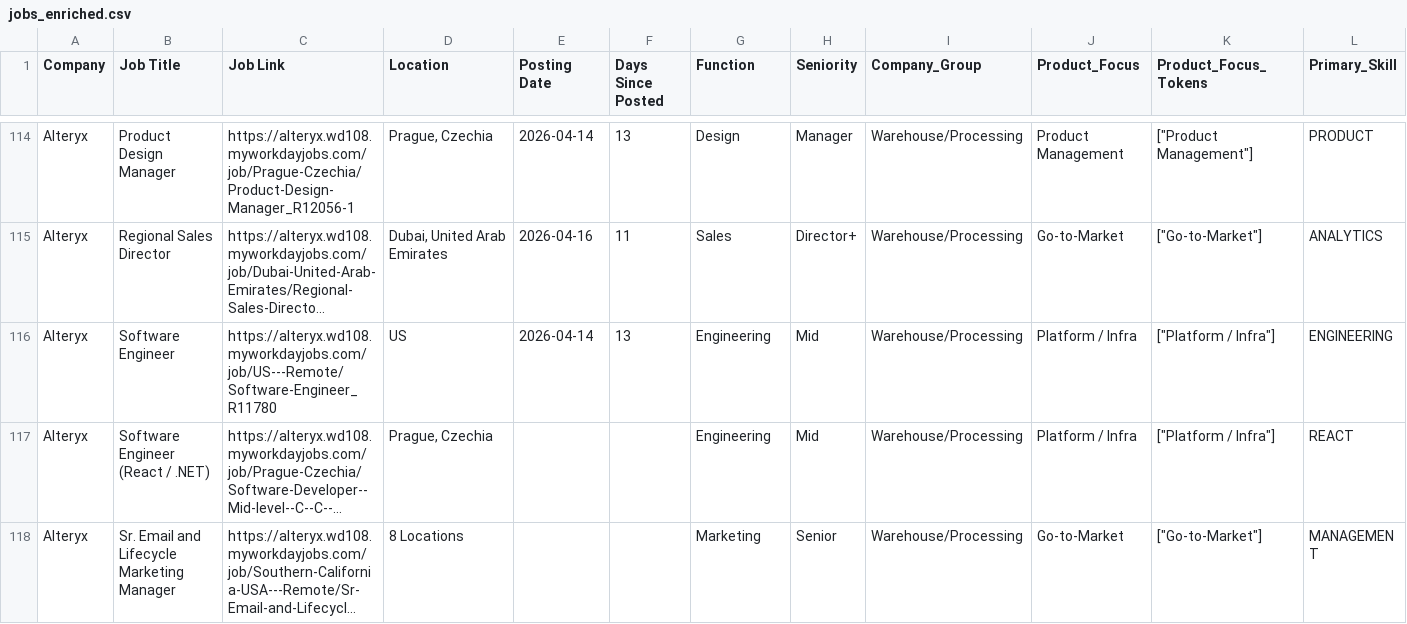
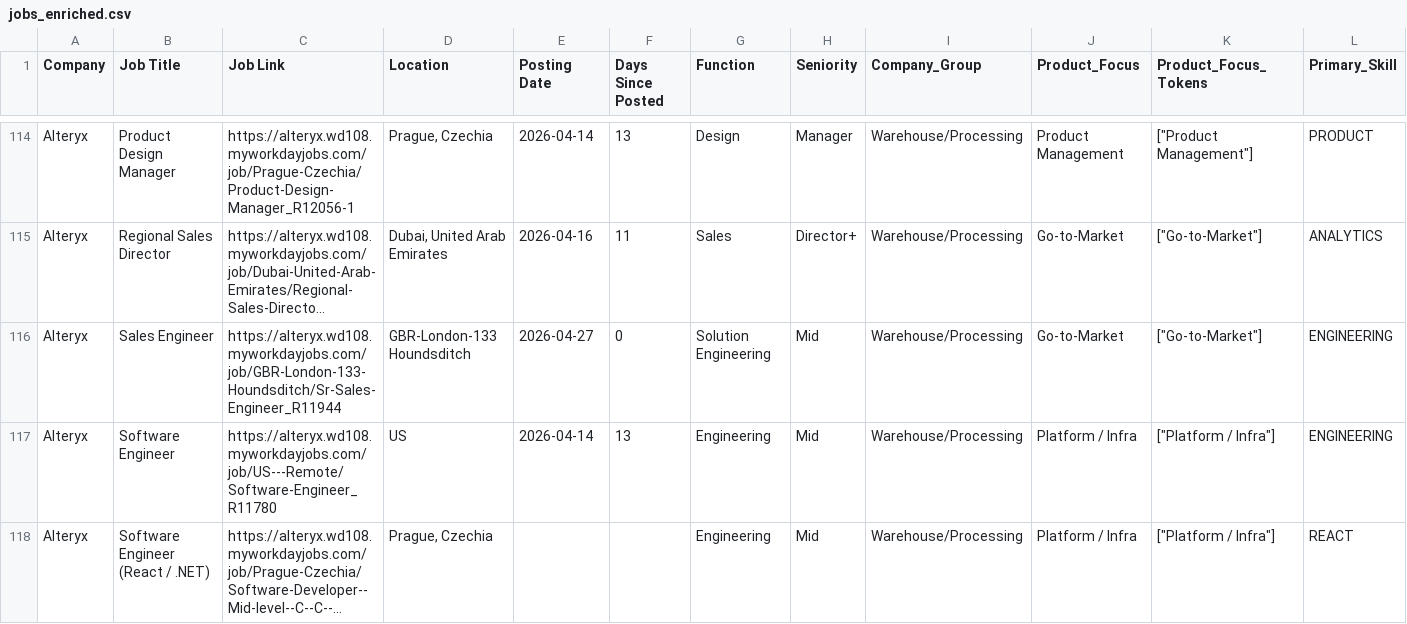
Before and after one commit to hardikkaushik-a11y/CI-scraper, a CSV file: data/jobs_enriched.csv, drawn as a sheet; only a part is shown, gaps mark what is left out; the shorter side is filled out with more unchanged rows; long unchanged cells end in …; rows hold the shown columns only; the diff covers the shown part only; the diff names each change by its address in the sheet, - before the commit and + after, or states it on an @@ line.

```diff
--- a/data/jobs_enriched.csv
+++ b/data/jobs_enriched.csv
+row 116: Alteryx | Sales Engineer | https://alteryx.wd108.myworkdayjobs.com/job/GBR-London-133-Houndsditch/Sr-Sales-Engineer_R11944 | GBR-London-133 Houndsditch | 2026-04-27 | 0 | Solution Engineering | Mid | Warehouse/Processing | Go-to-Market | ["Go-to-Market"] | ENGINEERING
```
Also changed, not shown: 2 added rows and 3 removed rows elsewhere in this file, 5 other files.
